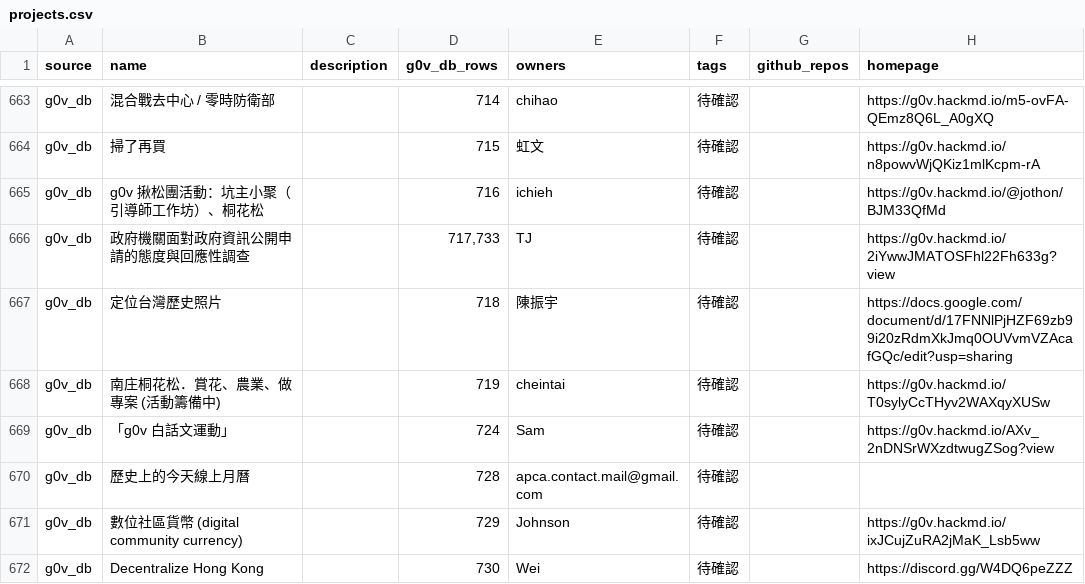
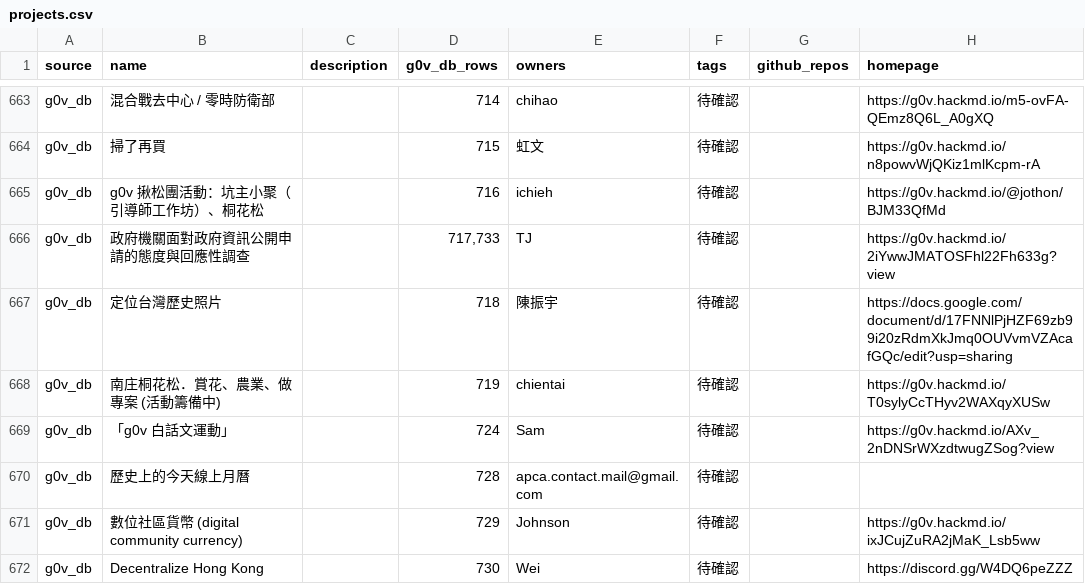
Before and after one commit to tinghuatseng/awesome-g0v-projects, a CSV file: data/projects.csv, drawn as a sheet; only a part is shown, gaps mark what is left out; the diff covers the shown part only.

Commit message:
update owners & projects

```diff
--- a/data/projects.csv
+++ b/data/projects.csv
@@ -667,3 +667,3 @@ g0v_db,政府機關面對政府資訊公開申請的態度與回應性調查,,"7
 g0v_db,定位台灣歷史照片,,718,陳振宇,待確認,,https://docs.google.com/document/d/17FNNlPjHZF69zb99i20zRdmXkJmq0OUVvmVZAcafGQc/edit?usp=sharing
-g0v_db,南庄桐花松．賞花、農業、做專案 (活動籌備中),,719,cheintai,待確認,,https://g0v.hackmd.io/T0sylyCcTHyv2WAXqyXUSw
+g0v_db,南庄桐花松．賞花、農業、做專案 (活動籌備中),,719,chientai,待確認,,https://g0v.hackmd.io/T0sylyCcTHyv2WAXqyXUSw
 g0v_db,「g0v 白話文運動」,,724,Sam,待確認,,https://g0v.hackmd.io/AXv_2nDNSrWXzdtwugZSog?view
```
Also changed, not shown: 28 edited cells elsewhere in this file, data/owners.csv, 1 other file.
